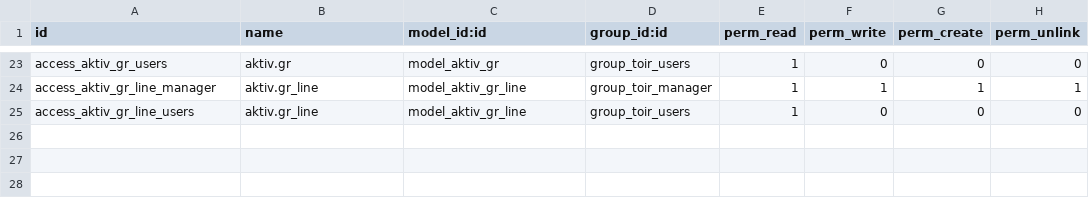
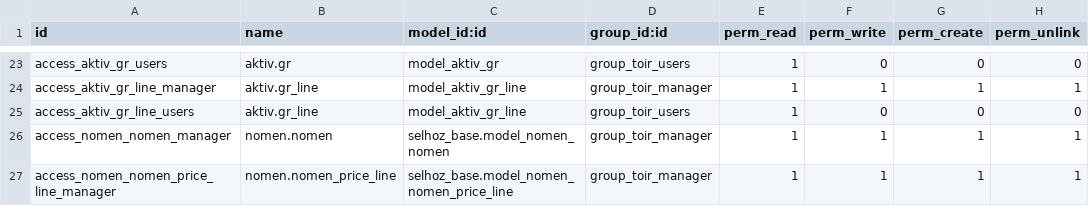
Before and after one commit to savrasovmisha/odoo-selhoz, a CSV file: addons/toir/security/ir.model.access.csv, drawn as a sheet; only a part is shown, gaps mark what is left out.

```diff
--- a/addons/toir/security/ir.model.access.csv
+++ b/addons/toir/security/ir.model.access.csv
@@ -25 +25,3 @@ access_aktiv_gr_line_manager,aktiv.gr_line,model_aktiv_gr_line,group_toir_manage
 access_aktiv_gr_line_users,aktiv.gr_line,model_aktiv_gr_line,group_toir_users,1,0,0,0
+access_nomen_nomen_manager,nomen.nomen,selhoz_base.model_nomen_nomen,group_toir_manager,1,1,1,1
+access_nomen_nomen_price_line_manager,nomen.nomen_price_line,selhoz_base.model_nomen_nomen_price_line,group_toir_manager,1,1,1,1
```
Also changed, not shown: 1 other file.
